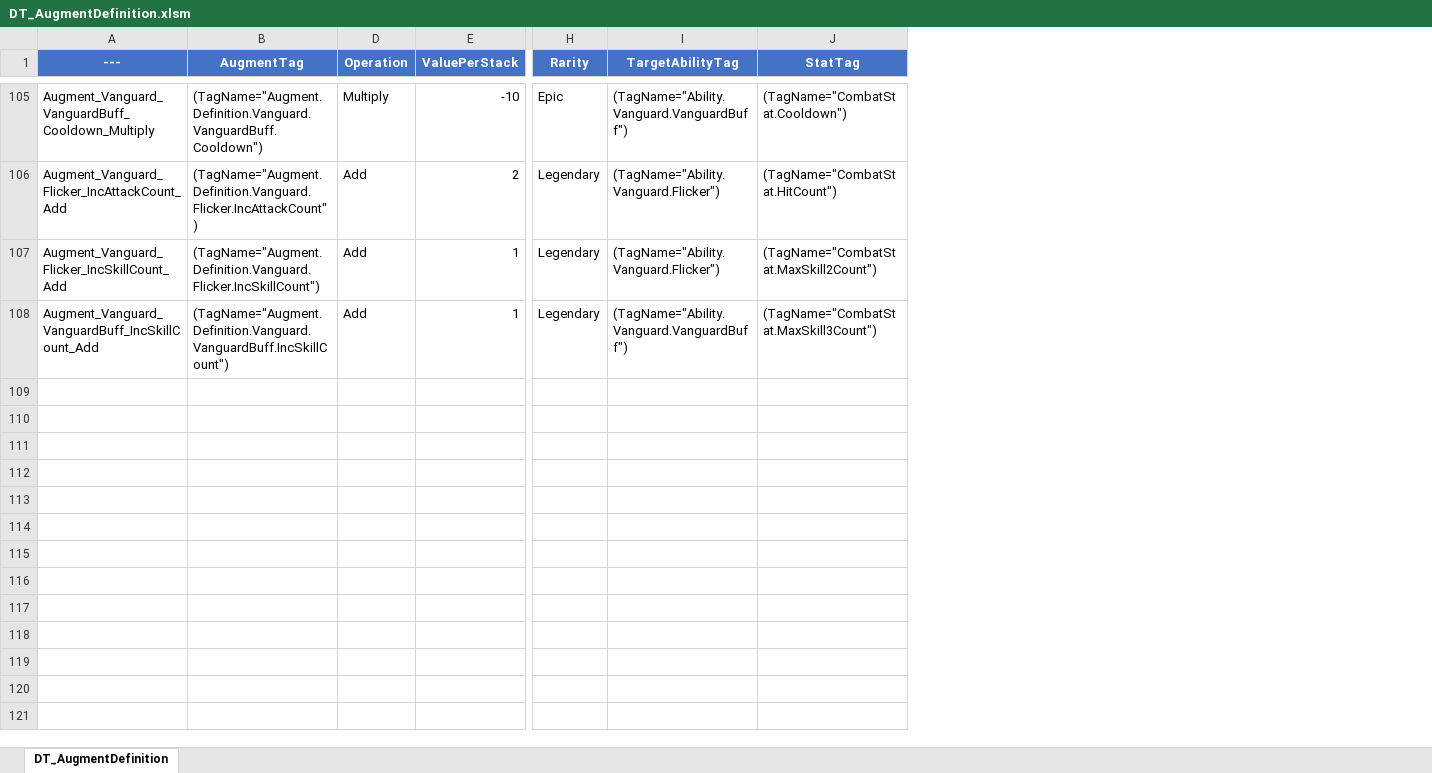
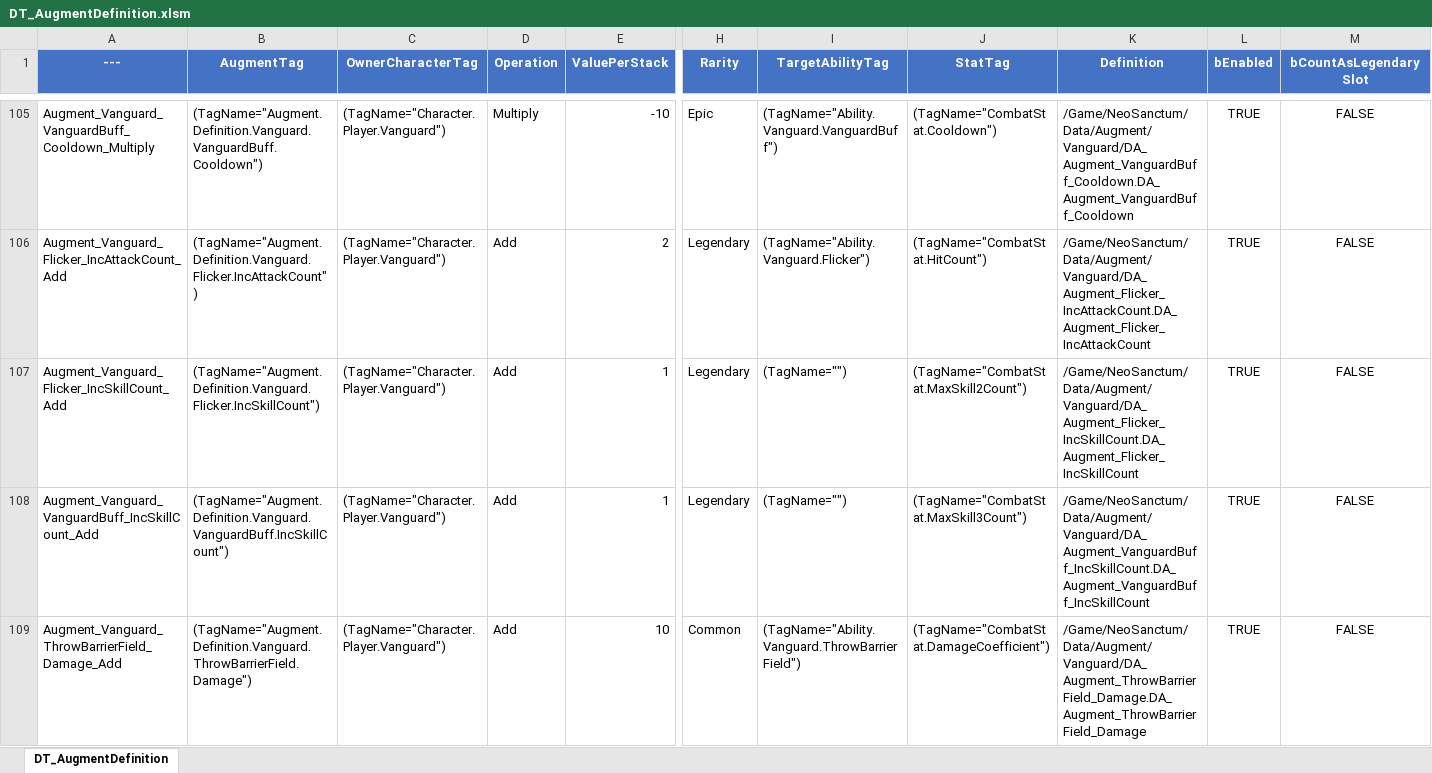
Before and after one commit to NBcampUnrealTrack/7th-Team1-Final-Project, an Excel workbook: DataCsv/DT_AugmentDefinition.xlsm, sheet DT_AugmentDefinition, drawn as a sheet; only a part is shown, gaps mark what is left out; values as stored, in another font and other column widths than the file's, no borders; conditional formats not drawn; rows hold the shown columns only; the diff covers the shown part only; the diff names each change by its address in the sheet, - before the commit and + after, or states it on an @@ line.

Commit message:
feat(data) : csv, xlsm 최신화
csv, xlsm 최신화

```diff
--- a/DataCsv/DT_AugmentDefinition.xlsm (sheet DT_AugmentDefinition)
+++ b/DataCsv/DT_AugmentDefinition.xlsm (sheet DT_AugmentDefinition)
@@ column C (OwnerCharacterTag) unhidden, rows 105-108: all (TagName="Character.Player.Vanguard") @@
@@ column K (Definition) unhidden, rows 105-108: /Game/NeoSanctum/Data/Augment/Vanguard/DA_Augment_VanguardBuff_Cooldown.DA_Augment_VanguardBuff_Cooldown | /Game/NeoSanctum/Data/Augment/Vanguard/DA_Augment_Flicker_IncAttackCount.DA_Augment_Flicker_IncAttackCount | /Game/NeoSanctum/Data/Augment/Vanguard/DA_Augment_Flicker_IncSkillCount.DA_Augment_Flicker_IncSkillCount | /Game/NeoSanctum/Data/Augment/Vanguard/DA_Augment_VanguardBuff_IncSkillCount.DA_Augment_VanguardBuff_IncSkillCount @@
@@ column L (bEnabled) unhidden, rows 105-108: all TRUE @@
@@ column M (bCountAsLegendarySlot) unhidden, rows 105-108: all FALSE @@
-I107 (TargetAbilityTag): (TagName="Ability.Vanguard.Flicker")
+I107 (TargetAbilityTag): (TagName="")
-I108 (TargetAbilityTag): (TagName="Ability.Vanguard.VanguardBuff")
+I108 (TargetAbilityTag): (TagName="")
+row 109: Augment_Vanguard_ThrowBarrierField_Damage_Add | (TagName="Augment.Definition.Vanguard.ThrowBarrierField.Damage") | (TagName="Character.Player.Vanguard") | Add | 10 | Common | (TagName="Ability.Vanguard.ThrowBarrierField") | (TagName="CombatStat.DamageCoefficient") | /Game/NeoSanctum/Data/Augment/Vanguard/DA_Augment_ThrowBarrierField_Damage.DA_Augment_ThrowBarrierField_Damage | TRUE | FALSE
```
Also changed, not shown: 6 added rows and 12 edited cells elsewhere in this sheet, hidden cells, 1 other file.
